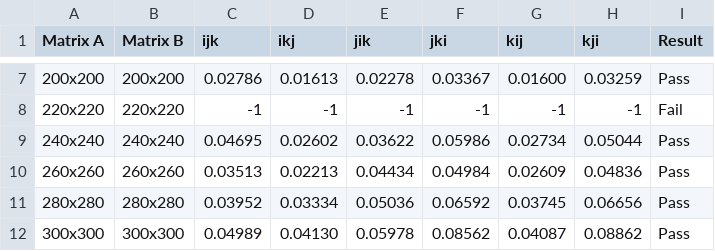
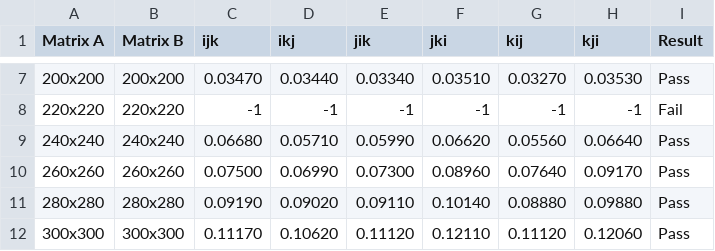
Before and after one commit to Naven-27/MatrixMultiplication, a CSV file: test_report.csv, drawn as a sheet; only a part is shown, gaps mark what is left out; the diff covers the shown part only.

```diff
--- a/test_report.csv
+++ b/test_report.csv
@@ -7,6 +7,6 @@ Matrix A,Matrix B,ijk,ikj,jik,jki,kij,kji,Result
-200x200,200x200,0.02786,0.01613,0.02278,0.03367,0.01600,0.03259,Pass
+200x200,200x200,0.03470,0.03440,0.03340,0.03510,0.03270,0.03530,Pass
 220x220,220x220,-1,-1,-1,-1,-1,-1,Fail
-240x240,240x240,0.04695,0.02602,0.03622,0.05986,0.02734,0.05044,Pass
-260x260,260x260,0.03513,0.02213,0.04434,0.04984,0.02609,0.04836,Pass
-280x280,280x280,0.03952,0.03334,0.05036,0.06592,0.03745,0.06656,Pass
-300x300,300x300,0.04989,0.04130,0.05978,0.08562,0.04087,0.08862,Pass
+240x240,240x240,0.06680,0.05710,0.05990,0.06620,0.05560,0.06640,Pass
+260x260,260x260,0.07500,0.06990,0.07300,0.08960,0.07640,0.09170,Pass
+280x280,280x280,0.09190,0.09020,0.09110,0.10140,0.08880,0.09880,Pass
+300x300,300x300,0.11170,0.10620,0.11120,0.12110,0.11120,0.12060,Pass
```
Also changed, not shown: 1 added row, 1 removed row and 96 edited cells elsewhere in this file, 2 other files.
